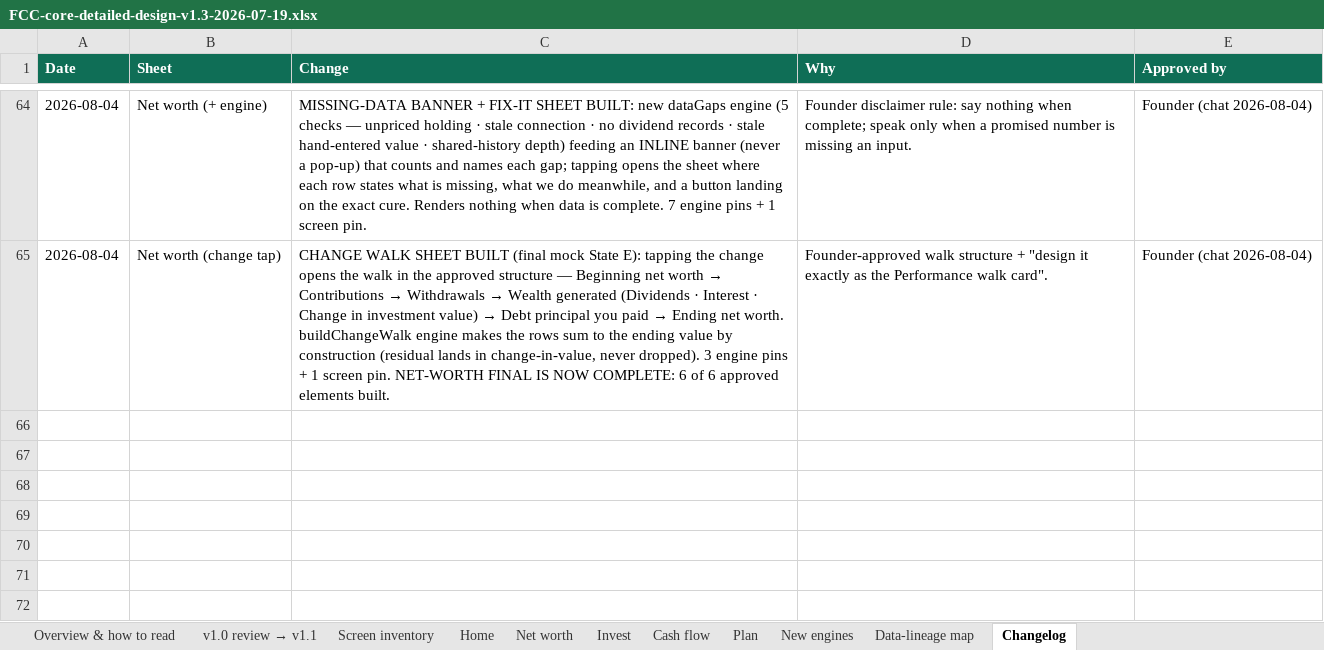
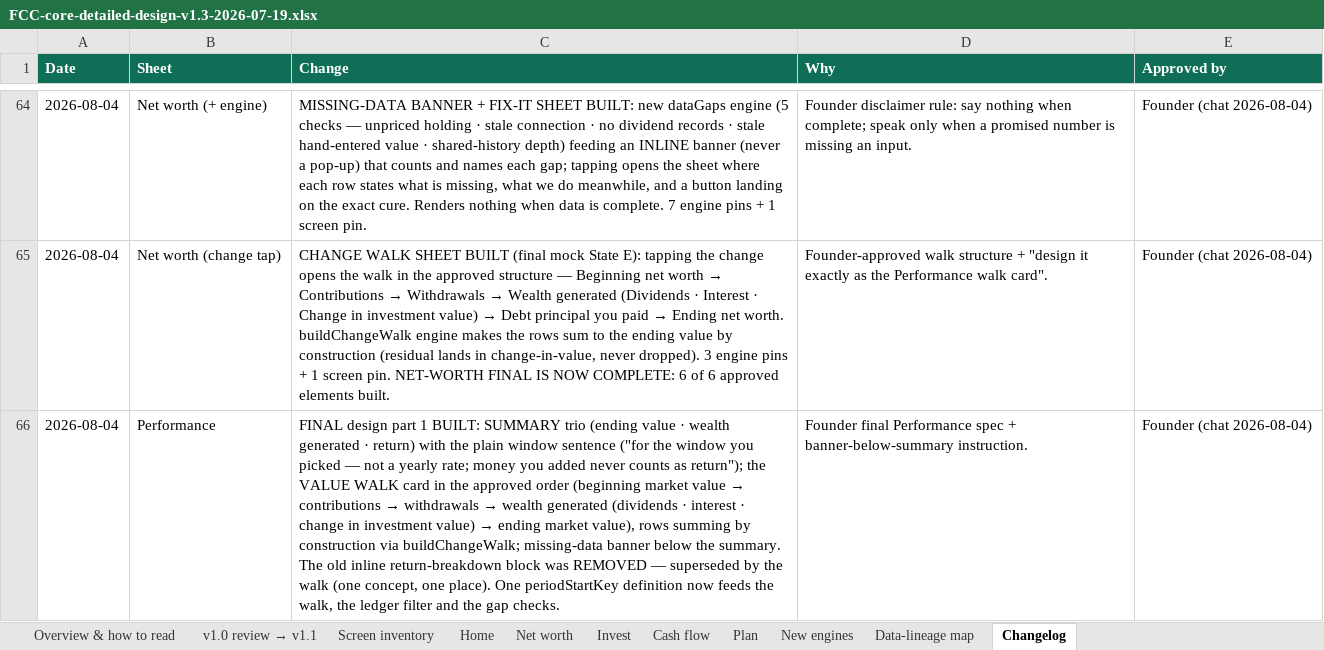
Before and after one commit to Finwise-io/finwise, an Excel workbook: docs/FCC-core-55-70/FCC-core-detailed-design-v1.3-2026-07-19.xlsx, sheet Changelog, drawn as a sheet; only a part is shown, gaps mark what is left out; values as stored, in another font and other column widths than the file's, no borders; the diff names each change by its address in the sheet, - before the commit and + after, or states it on an @@ line.

```diff
--- a/docs/FCC-core-55-70/FCC-core-detailed-design-v1.3-2026-07-19.xlsx (sheet Changelog)
+++ b/docs/FCC-core-55-70/FCC-core-detailed-design-v1.3-2026-07-19.xlsx (sheet Changelog)
+row 66: 2026-08-04 | Performance | FINAL design part 1 BUILT: SUMMARY trio (ending value · wealth generated · return) with the plain window sentence ("for the window you picked — not a yearly rate; money you added never counts as return"); the VALUE WALK card in the approved order (beginning market value → contributions → withdrawals → wealth generated (dividends · interest · change in investment value) → ending market value), rows summing by construction via buildChangeWalk; missing-data banner below the summary. The old inline return-breakdown block was REMOVED — superseded by the walk (one concept, one place). One periodStartKey definition now feeds the walk, the ledger filter and the gap checks. | Founder final Performance spec + banner-below-summary instruction. | Founder (chat 2026-08-04)
```
Also changed, not shown: 2 other files.
